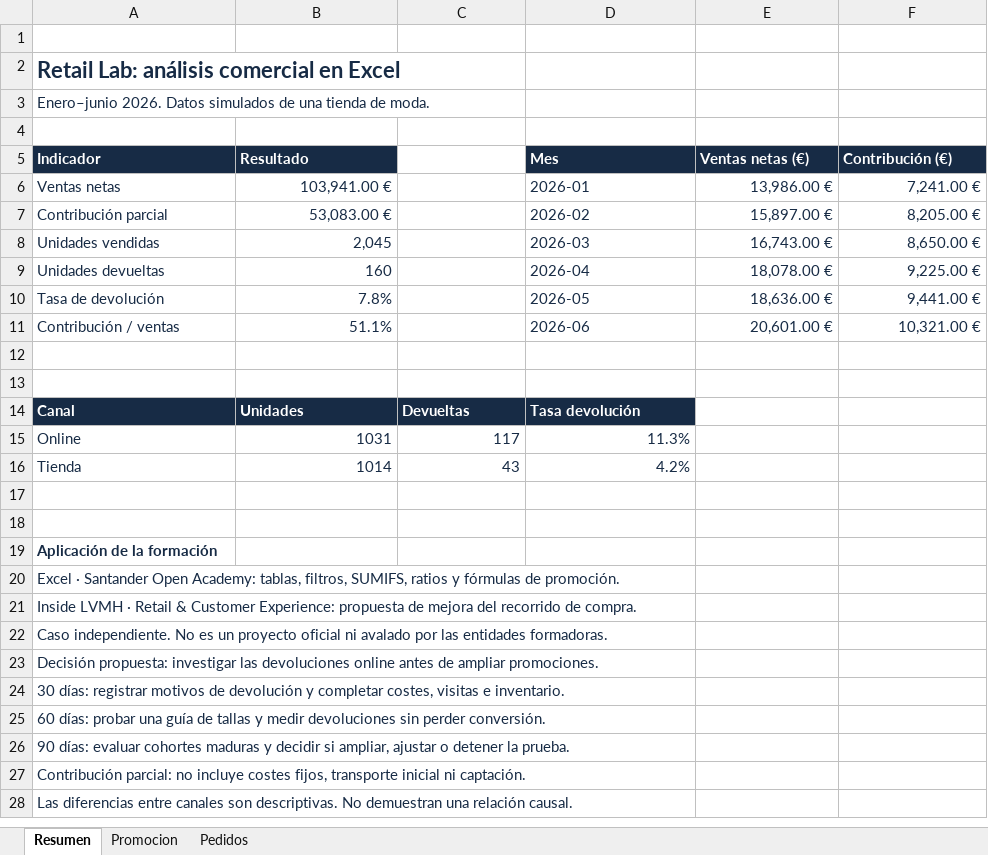
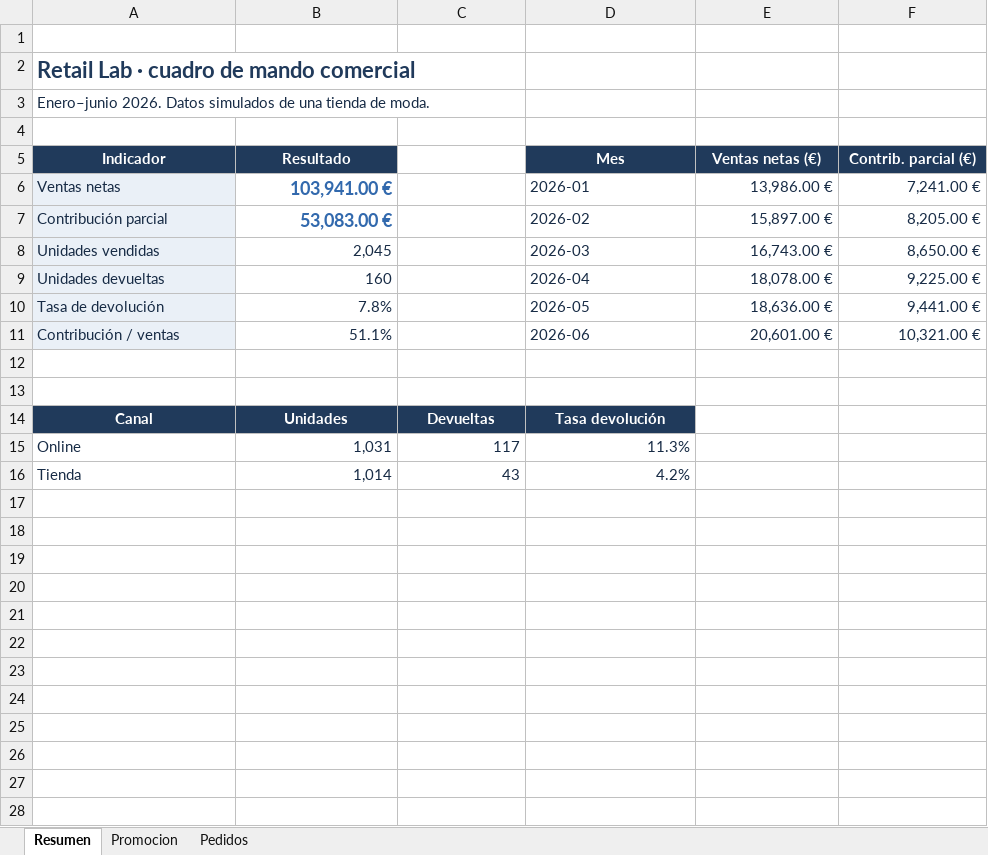
Before and after one commit to PaulaCordobesFraga/paulacordobesfraga.github.io, an Excel workbook: retail-lab/Retail-Lab-Excel.xlsx, sheet Resumen, drawn as a sheet; only a part is shown; the shorter side is filled out with more unchanged rows; values as stored, in another font and other column widths than the file's, no borders; charts and pictures and table styles not drawn; the diff covers the shown part only; the diff names each change by its address in the sheet, - before the commit and + after, or states it on an @@ line.

Commit message:
Improve Excel charts, smart tables and cell borders

```diff
--- a/retail-lab/Retail-Lab-Excel.xlsx (sheet Resumen)
+++ b/retail-lab/Retail-Lab-Excel.xlsx (sheet Resumen)
-A2 (Indicador): Retail Lab: análisis comercial en Excel
+A2 (Indicador): Retail Lab · cuadro de mando comercial
-A5:B5 alignment: left
+A5:B5 alignment: center
-D5:F5 alignment: left
+D5:F5 alignment: center
-F5: Contribución (€)
+F5: Contrib. parcial (€)
-A6:A11 fill: none
+A6:A11 fill: #EAF0F7
@@ B6:B7 bold: off → on, text colour: #172B45 → #3269AD, text size: larger @@
-A14:D14 alignment: left
+A14:D14 alignment: center
-B15 (Resultado): 1031
+B15 (Resultado): 1,031
-B16 (Resultado): 1014
+B16 (Resultado): 1,014
+row 17: (empty)
+row 18: (empty)
+row 19: (empty)
+row 20: (empty)
+row 21: (empty)
+row 22: (empty)
+row 23: (empty)
+row 24: (empty)
+row 25: (empty)
+row 26: (empty)
+row 27: (empty)
+row 28: (empty)
```
Also changed, not shown: 6 added rows elsewhere in this sheet, sheet Pedidos, sheet Promocion, charts or pictures.
